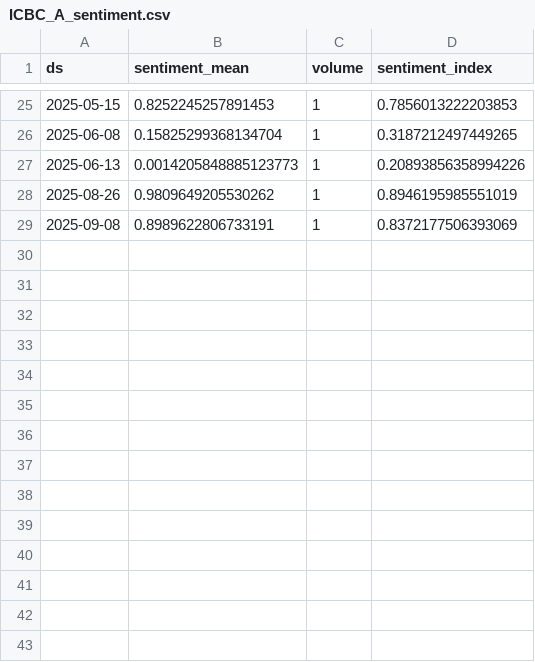
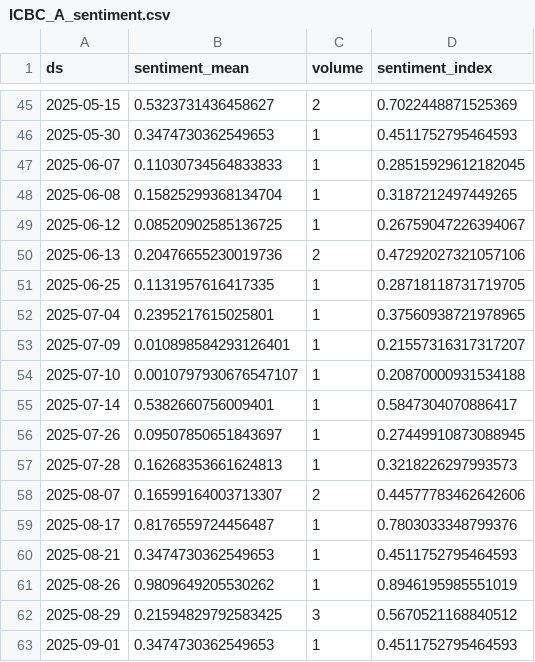
Before and after one commit to Airmoond/ai_for_stock_predict, a CSV file: reports/ICBC_A_sentiment.csv, drawn as a sheet; only a part is shown, gaps mark what is left out; the shorter side is filled out with more unchanged rows; the diff covers the shown part only.

```diff
--- a/reports/ICBC_A_sentiment.csv
+++ b/reports/ICBC_A_sentiment.csv
@@ -25,4 +45,19 @@
-2025-05-15,0.8252245257891453,1,0.7856013222203853
+2025-05-15,0.5323731436458627,2,0.7022448871525369
+2025-05-30,0.3474730362549653,1,0.4511752795464593
+2025-06-07,0.11030734564833833,1,0.28515929612182045
 2025-06-08,0.15825299368134704,1,0.3187212497449265
-2025-06-13,0.0014205848885123773,1,0.20893856358994226
+2025-06-12,0.08520902585136725,1,0.26759047226394067
+2025-06-13,0.20476655230019736,2,0.47292027321057106
+2025-06-25,0.1131957616417335,1,0.28718118731719705
+2025-07-04,0.2395217615025801,1,0.37560938721978965
+2025-07-09,0.010898584293126401,1,0.21557316317317207
+2025-07-10,0.0010797930676547107,1,0.20870000931534188
+2025-07-14,0.5382660756009401,1,0.5847304070886417
+2025-07-26,0.09507850651843697,1,0.27449910873088945
+2025-07-28,0.16268353661624813,1,0.3218226297993573
+2025-08-07,0.16599164003713307,2,0.44577783462642606
+2025-08-17,0.8176559724456487,1,0.7803033348799376
+2025-08-21,0.3474730362549653,1,0.4511752795464593
 2025-08-26,0.9809649205530262,1,0.8946195985551019
+2025-08-29,0.21594829792583425,3,0.5670521168840512
+2025-09-01,0.3474730362549653,1,0.4511752795464593
```
Also changed, not shown: 32 added rows and 6 edited cells elsewhere in this file, 9 other files.
